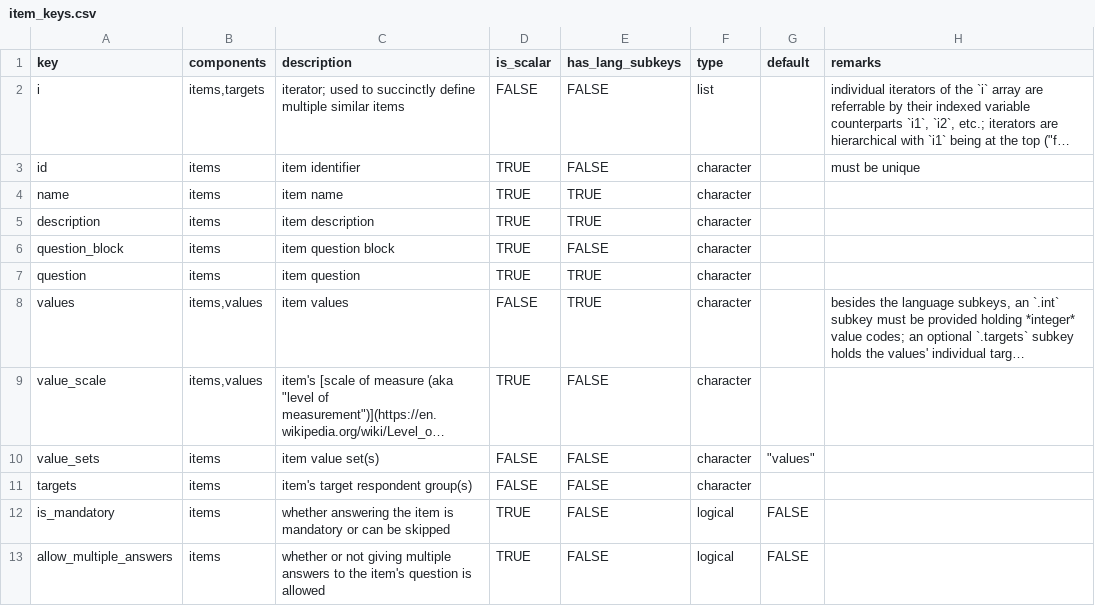
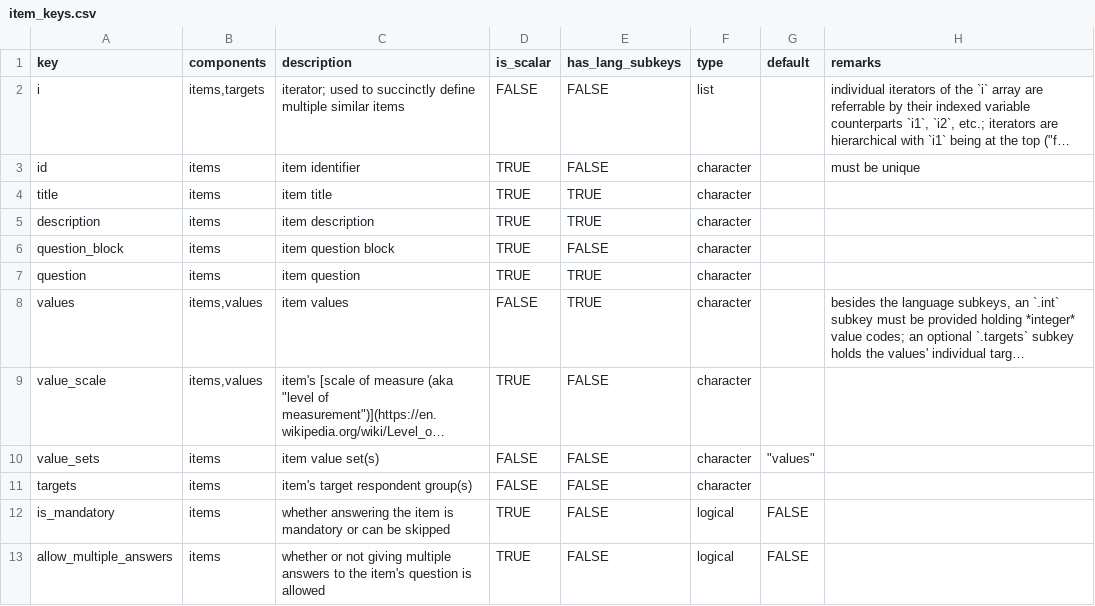
Before and after one commit to rpkg-dev/qstnr, a CSV file: data-raw/item_keys.csv, drawn as a sheet; long unchanged cells end in …; the diff names each change by its address in the sheet, - before the commit and + after, or states it on an @@ line.

Commit message:
rename key "name" -> "title"

```diff
--- a/data-raw/item_keys.csv
+++ b/data-raw/item_keys.csv
-A4 (key): name
+A4 (key): title
-C4 (description): item name
+C4 (description): item title
```
Also changed, not shown: 14 other files.
